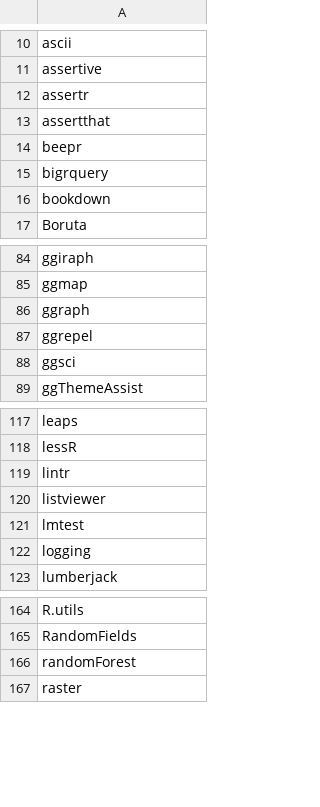
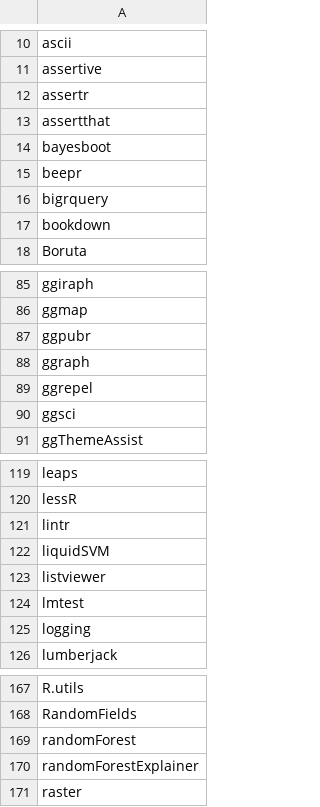
Before and after one commit to verajosemanuel/tidyviz, a CSV file: mypackages.csv, drawn as a sheet; only a part is shown, gaps mark what is left out.

Commit message:
randomForestExplainer liquidSVM bayesboot ggpubr

```diff
--- a/mypackages.csv
+++ b/mypackages.csv
@@ -13,2 +13,3 @@ assertr
 assertthat
+bayesboot
 beepr
@@ -85,2 +86,3 @@ ggiraph
 ggmap
+ggpubr
 ggraph
@@ -119,2 +121,3 @@ lessR
 lintr
+liquidSVM
 listviewer
@@ -166,2 +169,3 @@ RandomFields
 randomForest
+randomForestExplainer
 raster
```
Also changed, not shown: 1 other file.
